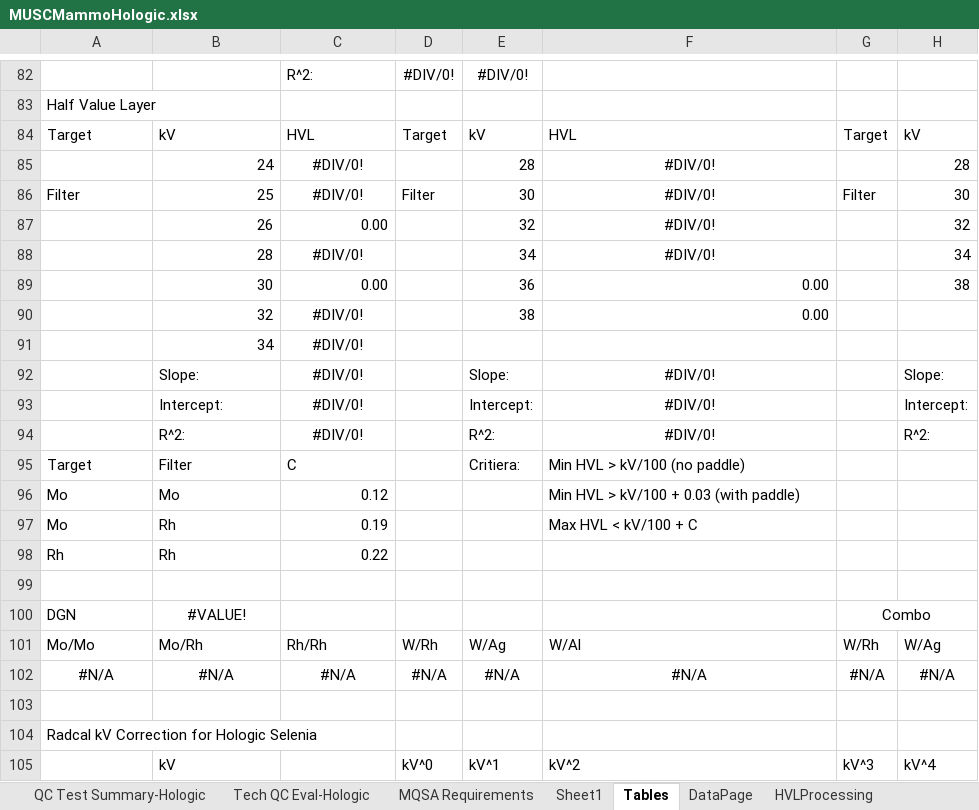
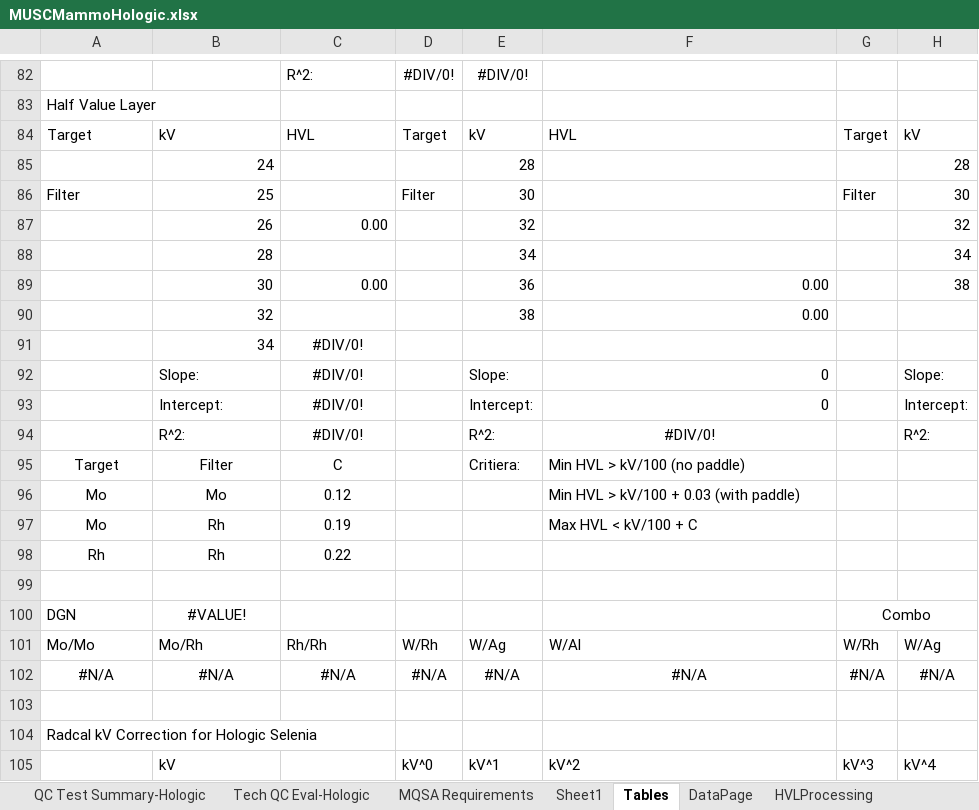
Before and after one commit to imabug/EquipTestingSpreadsheets, an Excel workbook: MUSCMammoHologic.xlsx, sheet Tables, drawn as a sheet; only a part is shown, gaps mark what is left out; values as stored, in another font and other column widths than the file's, no borders; the diff names each change by its address in the sheet, - before the commit and + after, or states it on an @@ line.

Commit message:
Update formulas in HVL section of Tables sheet

```diff
--- a/MUSCMammoHologic.xlsx (sheet Tables)
+++ b/MUSCMammoHologic.xlsx (sheet Tables)
-C85:C86: #DIV/0!
+C85:C86: (empty)
-F85:F88: #DIV/0!
+F85:F88: (empty)
-C88: #DIV/0!
+C88: (empty)
-C90: #DIV/0!
+C90: (empty)
-F92:F93: #DIV/0!
+F92:F93: 0
-F92:F93 alignment: center
+F92:F93 alignment: right
-A95:C95 alignment: left
+A95:C95 alignment: center
-A96:B98 alignment: left
+A96:B98 alignment: center
-C96:C98 alignment: right
+C96:C98 alignment: center
```
